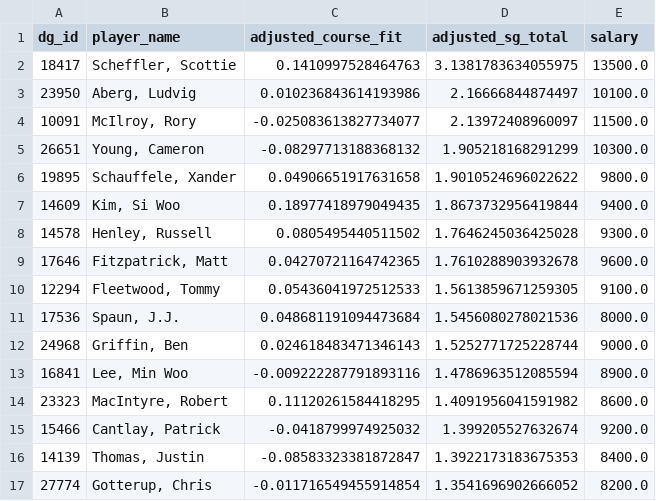
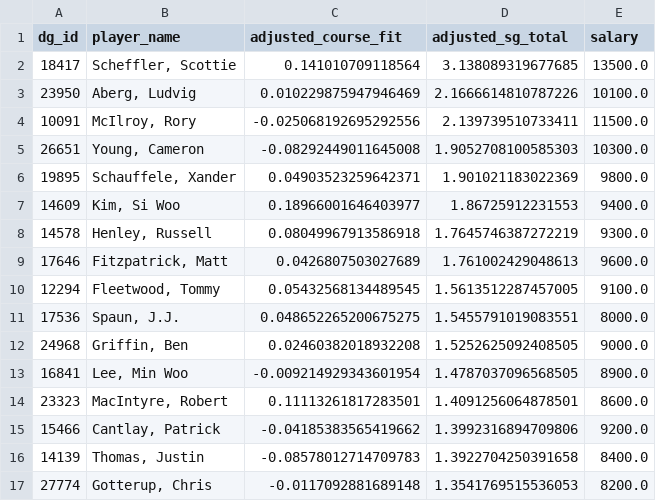
Before and after one commit to plus4blog/plus4-viz, a CSV file: data/pga_player_projections.csv, drawn as a sheet; only a part is shown; the diff covers the shown part only.

Commit message:
player_projections — The Memorial

```diff
--- a/data/pga_player_projections.csv
+++ b/data/pga_player_projections.csv
@@ -1,17 +1,17 @@
 dg_id,player_name,adjusted_course_fit,adjusted_sg_total,salary
-18417,"Scheffler, Scottie",0.1410997528464763,3.1381783634055975,13500.0
-23950,"Aberg, Ludvig",0.010236843614193986,2.16666844874497,10100.0
-10091,"McIlroy, Rory",-0.025083613827734077,2.13972408960097,11500.0
-26651,"Young, Cameron",-0.08297713188368132,1.905218168291299,10300.0
-19895,"Schauffele, Xander",0.04906651917631658,1.9010524696022622,9800.0
-14609,"Kim, Si Woo",0.18977418979049435,1.8673732956419844,9400.0
-14578,"Henley, Russell",0.0805495440511502,1.7646245036425028,9300.0
-17646,"Fitzpatrick, Matt",0.04270721164742365,1.7610288903932678,9600.0
-12294,"Fleetwood, Tommy",0.05436041972512533,1.5613859671259305,9100.0
-17536,"Spaun, J.J.",0.048681191094473684,1.5456080278021536,8000.0
-24968,"Griffin, Ben",0.024618483471346143,1.5252771725228744,9000.0
-16841,"Lee, Min Woo",-0.009222287791893116,1.4786963512085594,8900.0
-23323,"MacIntyre, Robert",0.11120261584418295,1.4091956041591982,8600.0
-15466,"Cantlay, Patrick",-0.0418799974925032,1.399205527632674,9200.0
-14139,"Thomas, Justin",-0.08583323381872847,1.3922173183675353,8400.0
-27774,"Gotterup, Chris",-0.011716549455914854,1.3541696902666052,8200.0
+18417,"Scheffler, Scottie",0.141010709118564,3.138089319677685,13500.0
+23950,"Aberg, Ludvig",0.010229875947946469,2.1666614810787226,10100.0
+10091,"McIlroy, Rory",-0.025068192695292556,2.139739510733411,11500.0
+26651,"Young, Cameron",-0.08292449011645008,1.9052708100585303,10300.0
+19895,"Schauffele, Xander",0.04903523259642371,1.901021183022369,9800.0
+14609,"Kim, Si Woo",0.18966001646403977,1.86725912231553,9400.0
+14578,"Henley, Russell",0.08049967913586918,1.7645746387272219,9300.0
+17646,"Fitzpatrick, Matt",0.0426807503027689,1.761002429048613,9600.0
+12294,"Fleetwood, Tommy",0.05432568134489545,1.5613512287457005,9100.0
+17536,"Spaun, J.J.",0.048652265200675275,1.5455791019083551,8000.0
+24968,"Griffin, Ben",0.02460382018932208,1.5252625092408505,9000.0
+16841,"Lee, Min Woo",-0.009214929343601954,1.4787037096568505,8900.0
+23323,"MacIntyre, Robert",0.11113261817283501,1.4091256064878501,8600.0
+15466,"Cantlay, Patrick",-0.04185383565419662,1.3992316894709806,9200.0
+14139,"Thomas, Justin",-0.08578012714709783,1.3922704250391658,8400.0
+27774,"Gotterup, Chris",-0.0117092881689148,1.3541769515536053,8200.0
```
Also changed, not shown: 110 edited cells elsewhere in this file.
